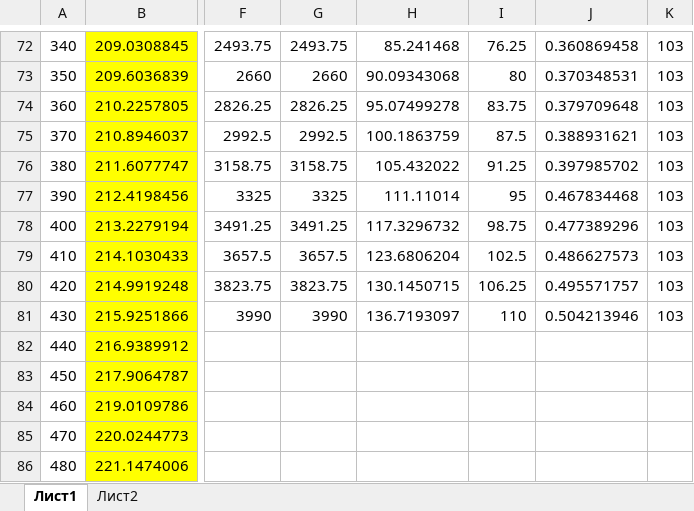
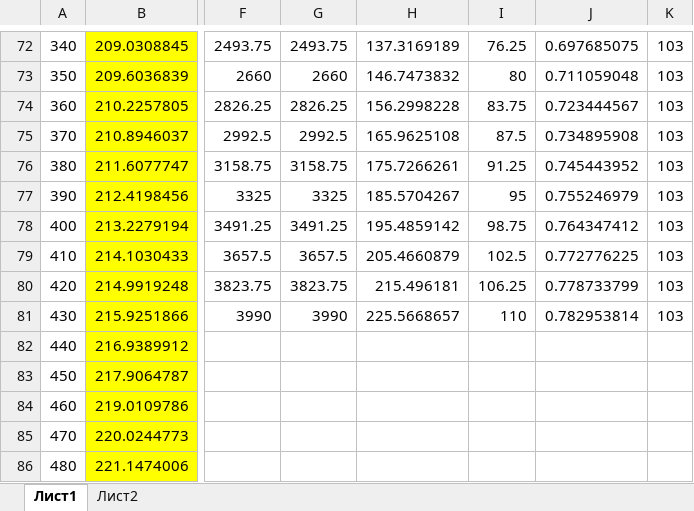
Before and after one commit to unifloc/course_sppu_2021, an Excel workbook: task 2/Полинов Михаил/task2.xlsx, sheet Лист1, drawn as a sheet; only a part is shown, gaps mark what is left out; values as stored, in another font and other column widths than the file's, no borders; charts and pictures not drawn; the diff covers the shown part only; the diff names each change by its address in the sheet, - before the commit and + after, or states it on an @@ line.

```diff
--- a/task 2/Полинов Михаил/task2.xlsx (sheet Лист1)
+++ b/task 2/Полинов Михаил/task2.xlsx (sheet Лист1)
-H72: 85.241468
+H72: 137.3169189
-J72: 0.360869458
+J72: 0.697685075
-H73: 90.09343068
+H73: 146.7473832
-J73: 0.370348531
+J73: 0.711059048
-H74: 95.07499278
+H74: 156.2998228
-J74: 0.379709648
+J74: 0.723444567
-H75: 100.1863759
+H75: 165.9625108
-J75: 0.388931621
+J75: 0.734895908
-H76: 105.432022
+H76: 175.7266261
-J76: 0.397985702
+J76: 0.745443952
-H77: 111.11014
+H77: 185.5704267
-J77: 0.467834468
+J77: 0.755246979
-H78: 117.3296732
+H78: 195.4859142
-J78: 0.477389296
+J78: 0.764347412
-H79: 123.6806204
+H79: 205.4660879
-J79: 0.486627573
+J79: 0.772776225
-H80: 130.1450715
+H80: 215.496181
-J80: 0.495571757
+J80: 0.778733799
-H81: 136.7193097
+H81: 225.5668657
-J81: 0.504213946
+J81: 0.782953814
```
Also changed, not shown: 32 edited cells elsewhere in this sheet.
